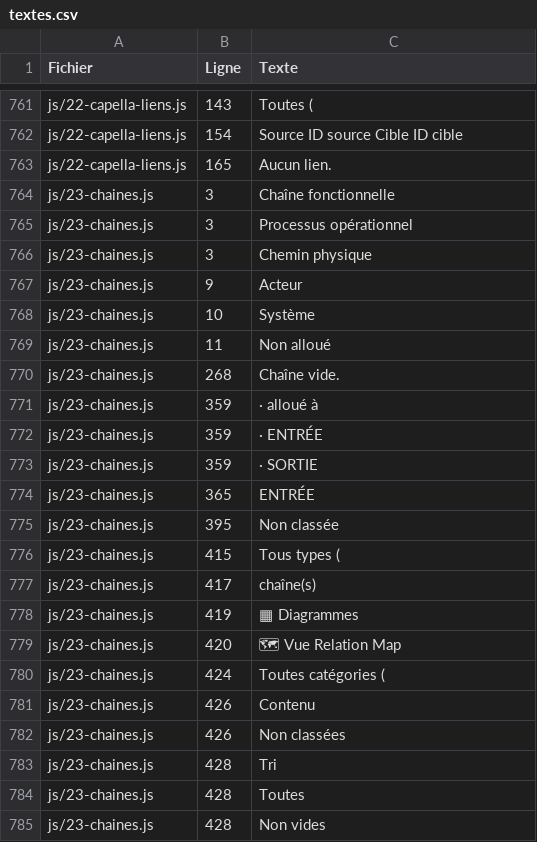
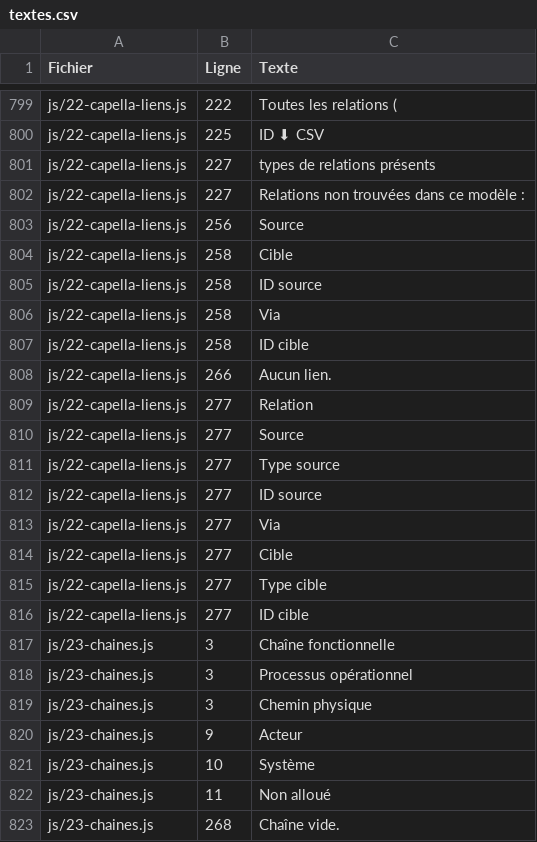
Before and after one commit to romain-lescole/Arcalyse, a CSV file: docs/textes.csv, drawn as a sheet; only a part is shown, gaps mark what is left out; the shorter side is filled out with more unchanged rows; the diff covers the shown part only.

```diff
--- a/docs/textes.csv
+++ b/docs/textes.csv
@@ -761,4 +799,19 @@
-"js/22-capella-liens.js";"143";"Toutes ("
-"js/22-capella-liens.js";"154";"Source ID source Cible ID cible"
-"js/22-capella-liens.js";"165";"Aucun lien."
+"js/22-capella-liens.js";"222";"Toutes les relations ("
+"js/22-capella-liens.js";"225";"ID ⬇ CSV"
+"js/22-capella-liens.js";"227";"types de relations présents"
+"js/22-capella-liens.js";"227";"Relations non trouvées dans ce modèle :"
+"js/22-capella-liens.js";"256";"Source"
+"js/22-capella-liens.js";"258";"Cible"
+"js/22-capella-liens.js";"258";"ID source"
+"js/22-capella-liens.js";"258";"Via"
+"js/22-capella-liens.js";"258";"ID cible"
+"js/22-capella-liens.js";"266";"Aucun lien."
+"js/22-capella-liens.js";"277";"Relation"
+"js/22-capella-liens.js";"277";"Source"
+"js/22-capella-liens.js";"277";"Type source"
+"js/22-capella-liens.js";"277";"ID source"
+"js/22-capella-liens.js";"277";"Via"
+"js/22-capella-liens.js";"277";"Cible"
+"js/22-capella-liens.js";"277";"Type cible"
+"js/22-capella-liens.js";"277";"ID cible"
 "js/23-chaines.js";"3";"Chaîne fonctionnelle"
```
Also changed, not shown: 38 added rows elsewhere in this file, 8 other files.
